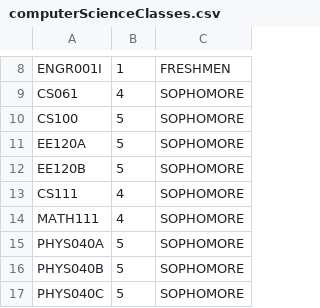
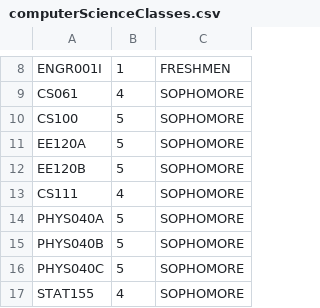
Before and after one commit to seanquiambao/CS-Course-Recommender, a CSV file: db/computerScienceClasses.csv, drawn as a sheet; only a part is shown, gaps mark what is left out; the shorter side is filled out with more unchanged rows; the diff names each change by its address in the sheet, - before the commit and + after, or states it on an @@ line.

```diff
--- a/db/computerScienceClasses.csv
+++ b/db/computerScienceClasses.csv
-row 14: MATH111 | 4 | SOPHOMORE
```
Also changed, not shown: db/difficultyDatabase.csv.
